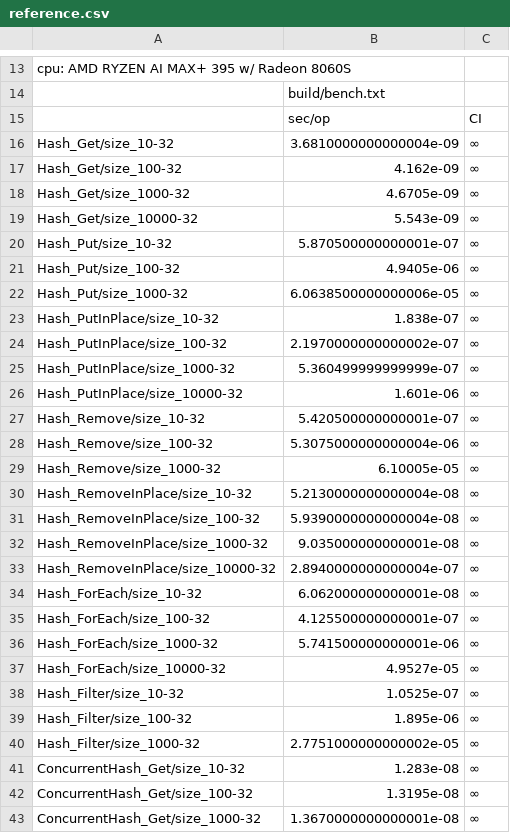
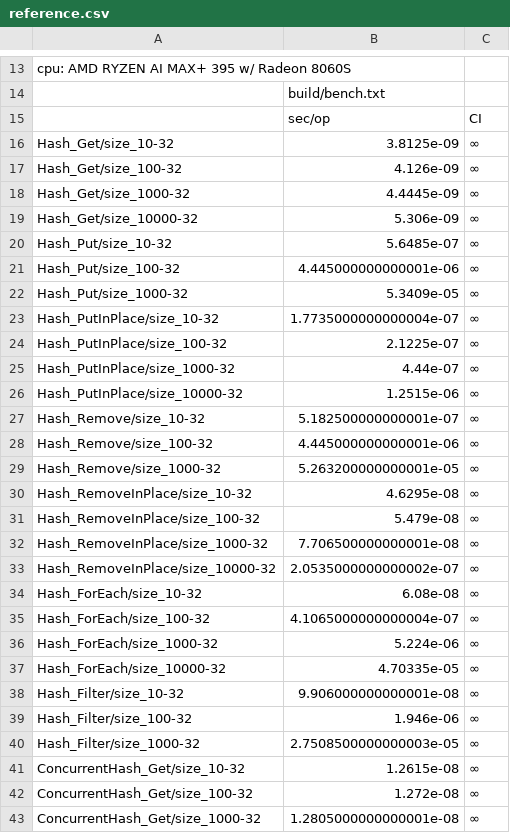
Before and after one commit to pickeringtech/go-collections, a CSV file: docs/bench/reference.csv, drawn as a sheet; only a part is shown, gaps mark what is left out; the diff covers the shown part only.

```diff
--- a/docs/bench/reference.csv
+++ b/docs/bench/reference.csv
@@ -15,29 +15,29 @@ cpu: AMD RYZEN AI MAX+ 395 w/ Radeon 8060S
 ,sec/op,CI
-Hash_Get/size_10-32,3.6810000000000004e-09,∞
-Hash_Get/size_100-32,4.162e-09,∞
-Hash_Get/size_1000-32,4.6705e-09,∞
-Hash_Get/size_10000-32,5.543e-09,∞
-Hash_Put/size_10-32,5.870500000000001e-07,∞
-Hash_Put/size_100-32,4.9405e-06,∞
-Hash_Put/size_1000-32,6.0638500000000006e-05,∞
-Hash_PutInPlace/size_10-32,1.838e-07,∞
-Hash_PutInPlace/size_100-32,2.1970000000000002e-07,∞
-Hash_PutInPlace/size_1000-32,5.360499999999999e-07,∞
-Hash_PutInPlace/size_10000-32,1.601e-06,∞
-Hash_Remove/size_10-32,5.420500000000001e-07,∞
-Hash_Remove/size_100-32,5.3075000000000004e-06,∞
-Hash_Remove/size_1000-32,6.10005e-05,∞
-Hash_RemoveInPlace/size_10-32,5.2130000000000004e-08,∞
-Hash_RemoveInPlace/size_100-32,5.9390000000000004e-08,∞
-Hash_RemoveInPlace/size_1000-32,9.035000000000001e-08,∞
-Hash_RemoveInPlace/size_10000-32,2.8940000000000004e-07,∞
-Hash_ForEach/size_10-32,6.062000000000001e-08,∞
-Hash_ForEach/size_100-32,4.125500000000001e-07,∞
-Hash_ForEach/size_1000-32,5.741500000000001e-06,∞
-Hash_ForEach/size_10000-32,4.9527e-05,∞
-Hash_Filter/size_10-32,1.0525e-07,∞
-Hash_Filter/size_100-32,1.895e-06,∞
-Hash_Filter/size_1000-32,2.7751000000000002e-05,∞
-ConcurrentHash_Get/size_10-32,1.283e-08,∞
-ConcurrentHash_Get/size_100-32,1.3195e-08,∞
-ConcurrentHash_Get/size_1000-32,1.3670000000000001e-08,∞
+Hash_Get/size_10-32,3.8125e-09,∞
+Hash_Get/size_100-32,4.126e-09,∞
+Hash_Get/size_1000-32,4.4445e-09,∞
+Hash_Get/size_10000-32,5.306e-09,∞
+Hash_Put/size_10-32,5.6485e-07,∞
+Hash_Put/size_100-32,4.445000000000001e-06,∞
+Hash_Put/size_1000-32,5.3409e-05,∞
+Hash_PutInPlace/size_10-32,1.7735000000000004e-07,∞
+Hash_PutInPlace/size_100-32,2.1225e-07,∞
+Hash_PutInPlace/size_1000-32,4.44e-07,∞
+Hash_PutInPlace/size_10000-32,1.2515e-06,∞
+Hash_Remove/size_10-32,5.182500000000001e-07,∞
+Hash_Remove/size_100-32,4.445000000000001e-06,∞
+Hash_Remove/size_1000-32,5.263200000000001e-05,∞
+Hash_RemoveInPlace/size_10-32,4.6295e-08,∞
+Hash_RemoveInPlace/size_100-32,5.479e-08,∞
+Hash_RemoveInPlace/size_1000-32,7.706500000000001e-08,∞
+Hash_RemoveInPlace/size_10000-32,2.0535000000000002e-07,∞
+Hash_ForEach/size_10-32,6.08e-08,∞
+Hash_ForEach/size_100-32,4.1065000000000004e-07,∞
+Hash_ForEach/size_1000-32,5.224e-06,∞
+Hash_ForEach/size_10000-32,4.70335e-05,∞
+Hash_Filter/size_10-32,9.906000000000001e-08,∞
+Hash_Filter/size_100-32,1.946e-06,∞
+Hash_Filter/size_1000-32,2.7508500000000003e-05,∞
+ConcurrentHash_Get/size_10-32,1.2615e-08,∞
+ConcurrentHash_Get/size_100-32,1.272e-08,∞
+ConcurrentHash_Get/size_1000-32,1.2805000000000001e-08,∞
```
Also changed, not shown: 3 added rows, 3 removed rows and 117 edited cells elsewhere in this file, 6 other files.
